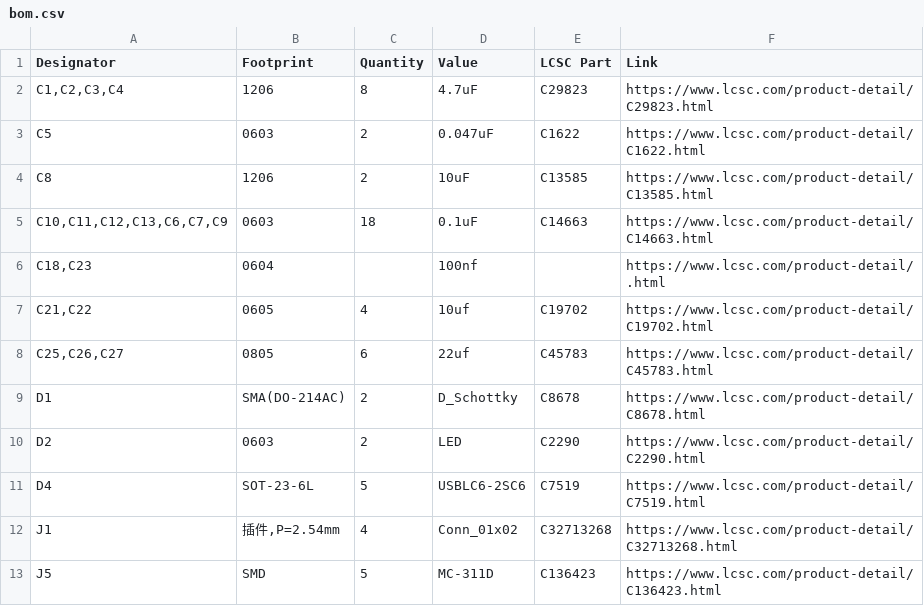
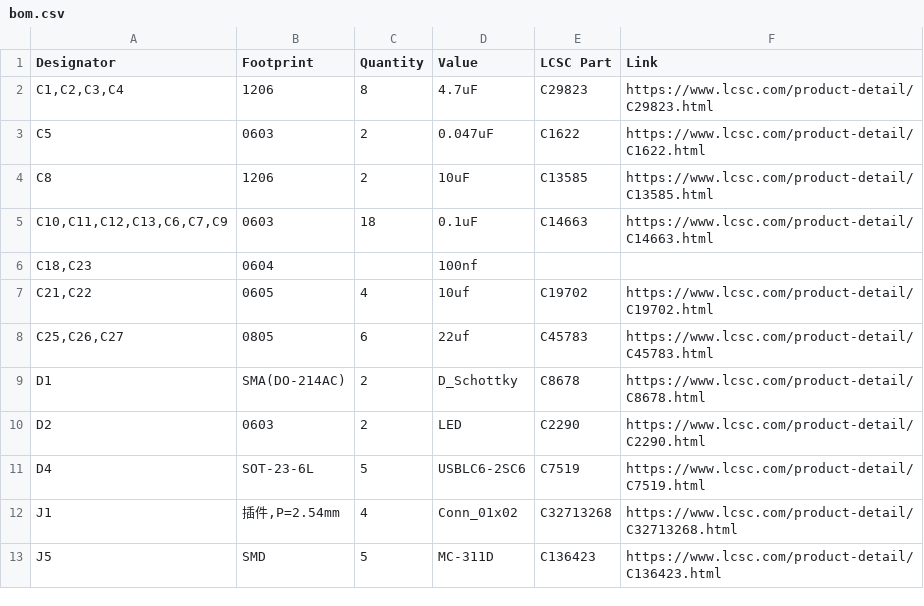
Before and after one commit to Shehroz30/electropulse, a CSV file: production/bom.csv, drawn as a sheet; only a part is shown.

Commit message:
fix bom

```diff
--- a/production/bom.csv
+++ b/production/bom.csv
@@ -5,3 +5,3 @@ C8,1206,2,10uF,C13585,https://www.lcsc.com/product-detail/C13585.html
 "C10,C11,C12,C13,C6,C7,C9",0603,18,0.1uF,C14663,https://www.lcsc.com/product-detail/C14663.html
-"C18,C23",0604,,100nf,,https://www.lcsc.com/product-detail/.html
+"C18,C23",0604,,100nf,,
 "C21,C22",0605,4,10uf,C19702,https://www.lcsc.com/product-detail/C19702.html
```
